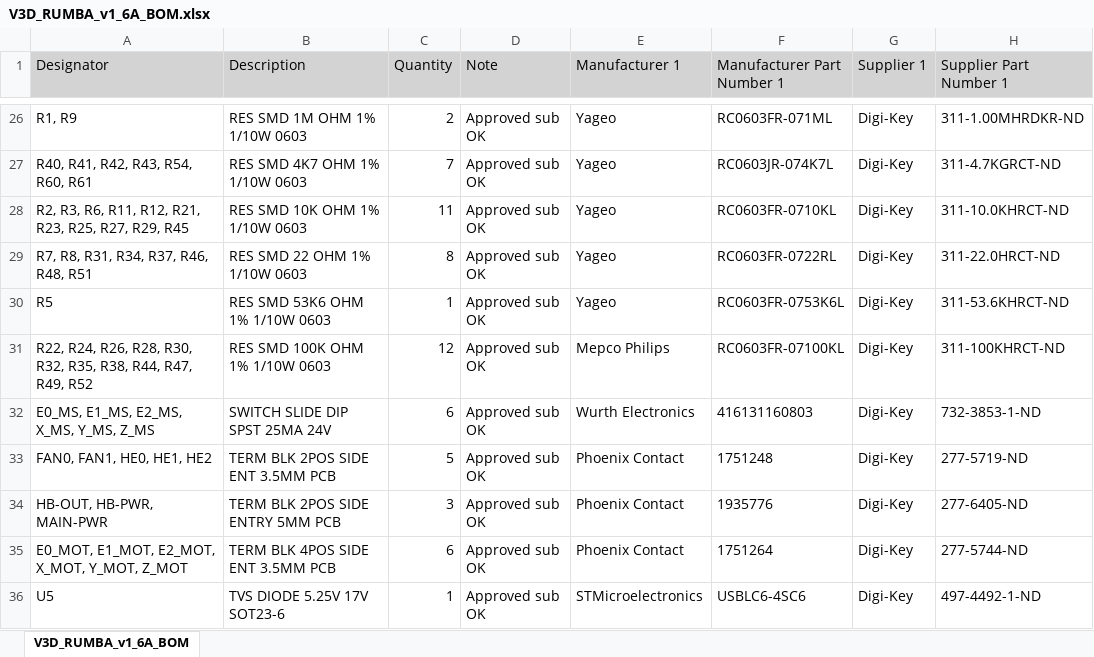
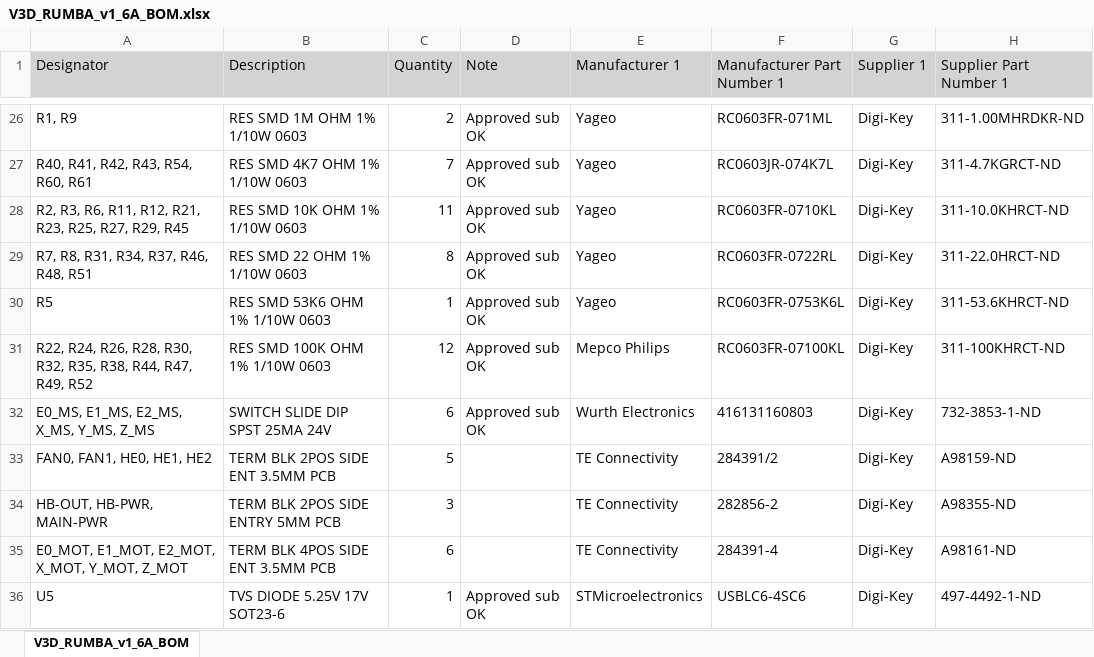
Before and after one commit to Aus3D/RUMBA-Plus, an Excel workbook: Source/Outputs/V3D_RUMBA_v1_6A_BOM.xlsx, sheet V3D_RUMBA_v1_6A_BOM, drawn as a sheet; only a part is shown, gaps mark what is left out; values as stored, in another font and other column widths than the file's, no borders; the diff names each change by its address in the sheet, - before the commit and + after, or states it on an @@ line.

Commit message:
Fix v1.6A Screw Terminals
Make part number correct and no substitute

```diff
--- a/Source/Outputs/V3D_RUMBA_v1_6A_BOM.xlsx (sheet V3D_RUMBA_v1_6A_BOM)
+++ b/Source/Outputs/V3D_RUMBA_v1_6A_BOM.xlsx (sheet V3D_RUMBA_v1_6A_BOM)
-D33:D35 (Note): Approved sub OK
+D33:D35 (Note): (empty)
-E33:E35 (Manufacturer 1): Phoenix Contact
+E33:E35 (Manufacturer 1): TE Connectivity
-F33 (Manufacturer Part Number 1): 1751248
+F33 (Manufacturer Part Number 1): 284391/2
-H33 (Supplier Part Number 1): 277-5719-ND
+H33 (Supplier Part Number 1): A98159-ND
-F34 (Manufacturer Part Number 1): 1935776
+F34 (Manufacturer Part Number 1): 282856-2
-H34 (Supplier Part Number 1): 277-6405-ND
+H34 (Supplier Part Number 1): A98355-ND
-F35 (Manufacturer Part Number 1): 1751264
+F35 (Manufacturer Part Number 1): 284391-4
-H35 (Supplier Part Number 1): 277-5744-ND
+H35 (Supplier Part Number 1): A98161-ND
```
Also changed, not shown: 2 other files.
